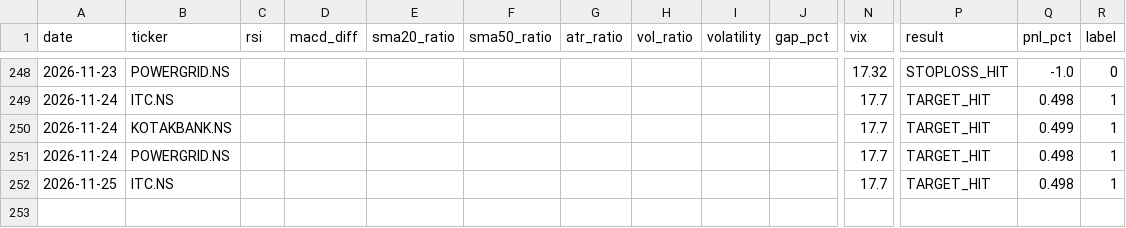
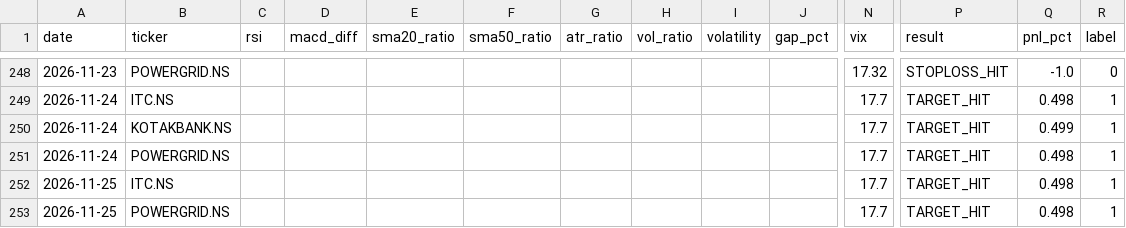
Before and after one commit to gangeshchawla/intraday-signals, a CSV file: logs/training_data.csv, drawn as a sheet; only a part is shown, gaps mark what is left out; rows hold the shown columns only; the diff names each change by its address in the sheet, - before the commit and + after, or states it on an @@ line.

Commit message:
📊 Auto-update logs/training_data.csv

```diff
--- a/logs/training_data.csv
+++ b/logs/training_data.csv
+row 253: 2026-11-25 | POWERGRID.NS |  |  |  |  |  |  |  |  | 17.7 | TARGET_HIT | 0.498 | 1
```
